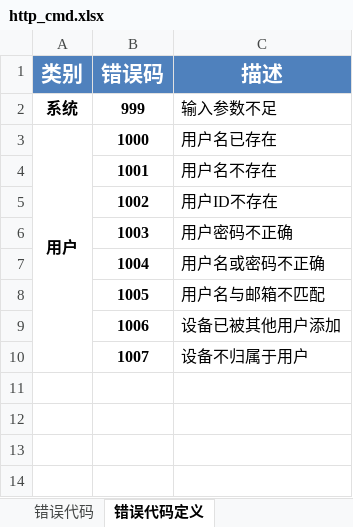
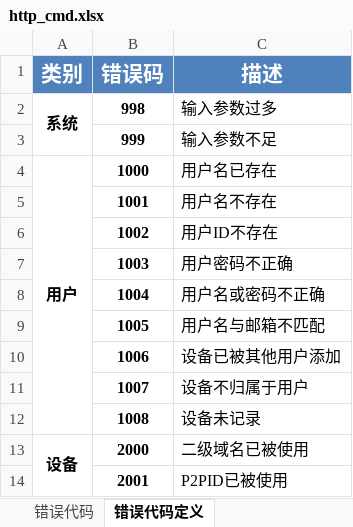
Before and after one commit to GSIL-Monitor/aicode, an Excel workbook: script/http_cmd.xlsx, sheet 错误代码定义, drawn as a sheet; values as stored, in another font and other column widths than the file's, no borders; addresses are those after the commit; the diff names each change by its address in the sheet, - before the commit and + after, or states it on an @@ line.

```diff
--- a/script/http_cmd.xlsx (sheet 错误代码定义)
+++ b/script/http_cmd.xlsx (sheet 错误代码定义)
+row 2: 系统 | 998 | 输入参数过多
-A3 (类别): 系统
+A3 (类别): (empty)
+row 12:  | 1008 | 设备未记录
+row 13: 设备 | 2000 | 二级域名已被使用
+row 14:  | 2001 | P2PID已被使用
```
Also changed, not shown: sheet http用户管理接口, sheet 错误代码, 13 other files.
